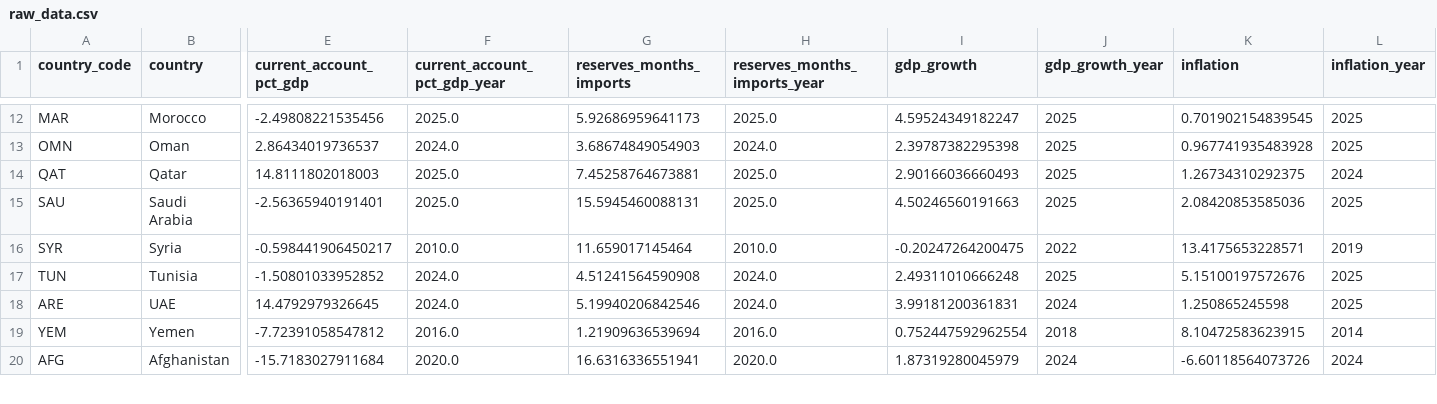
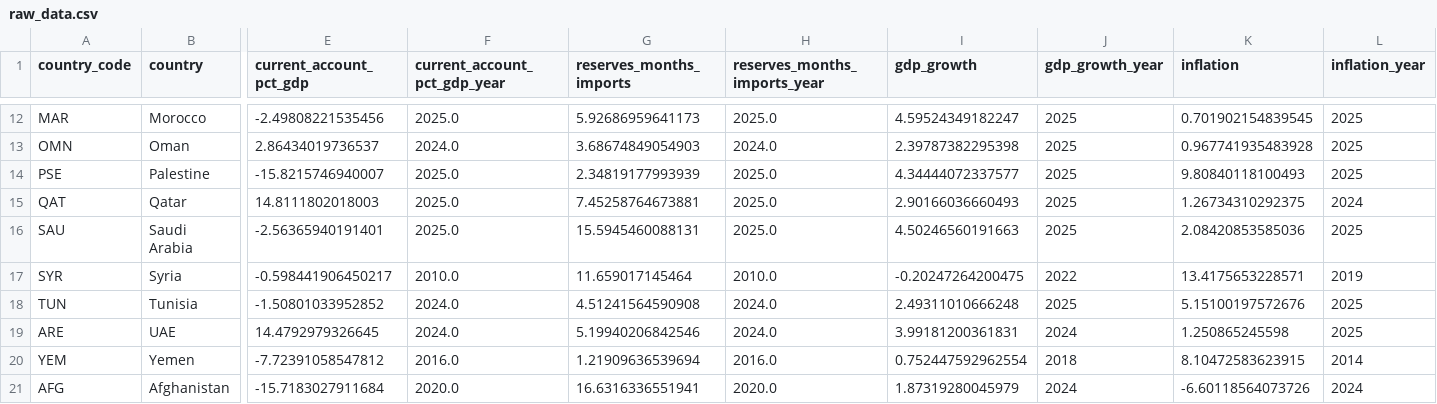
Before and after one commit to rafaywaqar2004-lang/overeign-risk-index, a CSV file: raw_data.csv, drawn as a sheet; only a part is shown, gaps mark what is left out; rows hold the shown columns only; the diff names each change by its address in the sheet, - before the commit and + after, or states it on an @@ line.

```diff
--- a/raw_data.csv
+++ b/raw_data.csv
+row 14: PSE | Palestine | -15.8215746940007 | 2025.0 | 2.34819177993939 | 2025.0 | 4.34444072337577 | 2025 | 9.80840118100493 | 2025
```
Also changed, not shown: driver_data.csv, live_sovereign_risk_data.csv, 8 other files.
